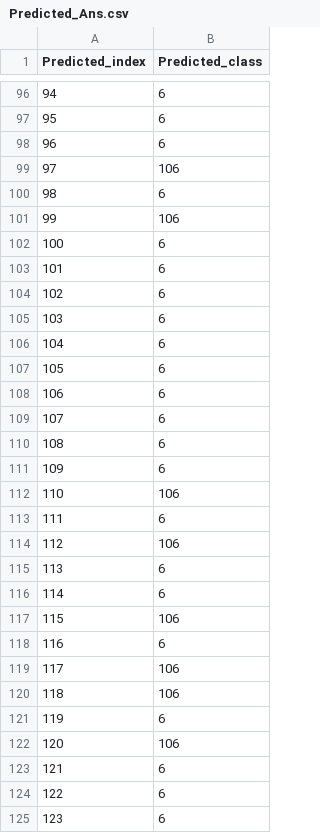
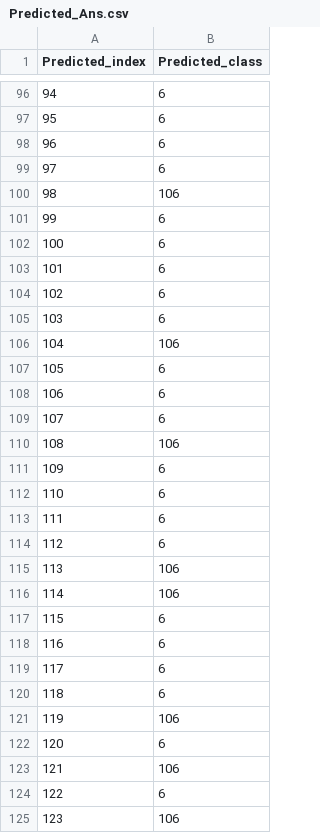
Before and after one commit to Dusker233/sduw_java_mltest, a CSV file: Predicted_Ans.csv, drawn as a sheet; only a part is shown, gaps mark what is left out; the diff covers the shown part only.

```diff
--- a/Predicted_Ans.csv
+++ b/Predicted_Ans.csv
@@ -98,5 +98,5 @@ Predicted_index,Predicted_class
 96,6
-97,106
-98,6
-99,106
+97,6
+98,106
+99,6
 100,6
@@ -105,3 +105,3 @@ Predicted_index,Predicted_class
 103,6
-104,6
+104,106
 105,6
@@ -109,17 +109,17 @@ Predicted_index,Predicted_class
 107,6
-108,6
+108,106
 109,6
-110,106
+110,6
 111,6
-112,106
-113,6
-114,6
-115,106
+112,6
+113,106
+114,106
+115,6
 116,6
-117,106
-118,106
-119,6
-120,106
-121,6
+117,6
+118,6
+119,106
+120,6
+121,106
 122,6
-123,6
+123,106
```
Also changed, not shown: 83 edited cells elsewhere in this file, Real_Ans.csv, 9 other files.
